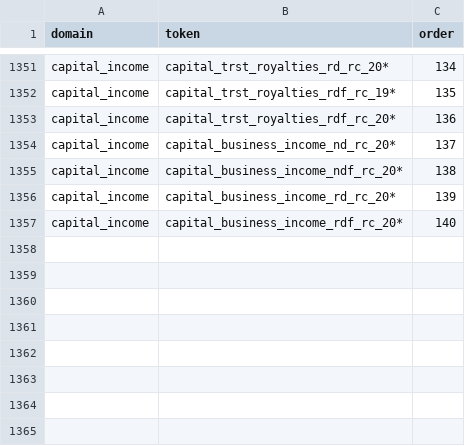
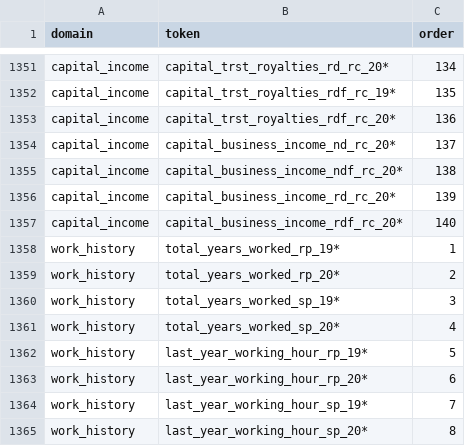
Before and after one commit to enesn/us-psid-shelf-r, a CSV file: spec/publish_vars.csv, drawn as a sheet; only a part is shown, gaps mark what is left out; the diff names each change by its address in the sheet, - before the commit and + after, or states it on an @@ line.

Commit message:
Working hours and employment history variables are added.

```diff
--- a/spec/publish_vars.csv
+++ b/spec/publish_vars.csv
+row 1358: work_history | total_years_worked_rp_19* | 1
+row 1359: work_history | total_years_worked_rp_20* | 2
+row 1360: work_history | total_years_worked_sp_19* | 3
+row 1361: work_history | total_years_worked_sp_20* | 4
+row 1362: work_history | last_year_working_hour_rp_19* | 5
+row 1363: work_history | last_year_working_hour_rp_20* | 6
+row 1364: work_history | last_year_working_hour_sp_19* | 7
+row 1365: work_history | last_year_working_hour_sp_20* | 8
```
Also changed, not shown: spec/value_labels.csv, spec/var_value_label_map.csv, 4 other files.
